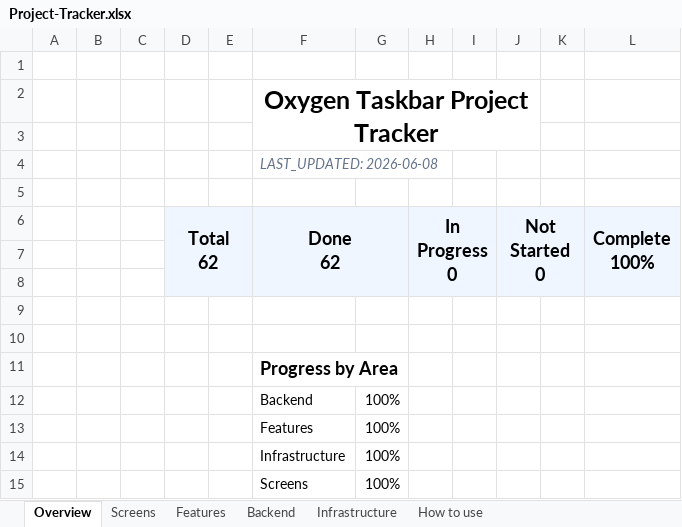
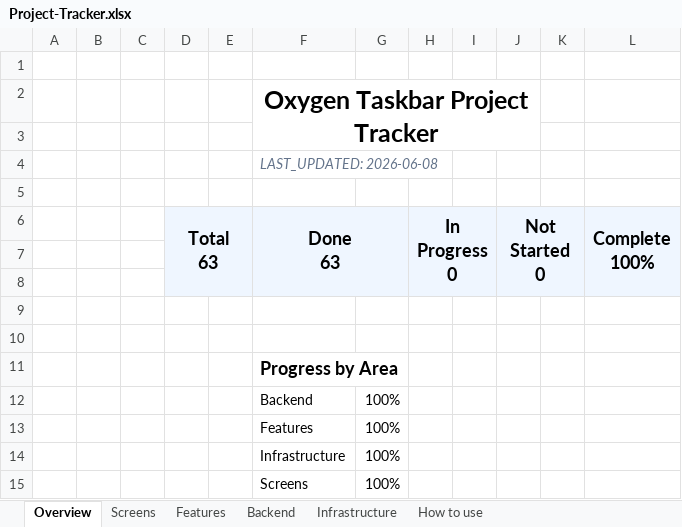
Before and after one commit to SFSorrow1968/TaskbarTransparency-WinUI, an Excel workbook: tracker/Project-Tracker.xlsx, sheet Overview, drawn as a sheet; values as stored, in another font and other column widths than the file's, no borders; conditional formats not drawn; ↵ is a line break in a cell; the diff names each change by its address in the sheet, - before the commit and + after, or states it on an @@ line.

```diff
--- a/tracker/Project-Tracker.xlsx (sheet Overview)
+++ b/tracker/Project-Tracker.xlsx (sheet Overview)
-D6: Total ↵ 62
+D6: Total ↵ 63
-F6: Done ↵ 62
+F6: Done ↵ 63
```
Also changed, not shown: sheet Features, 10 other files.
